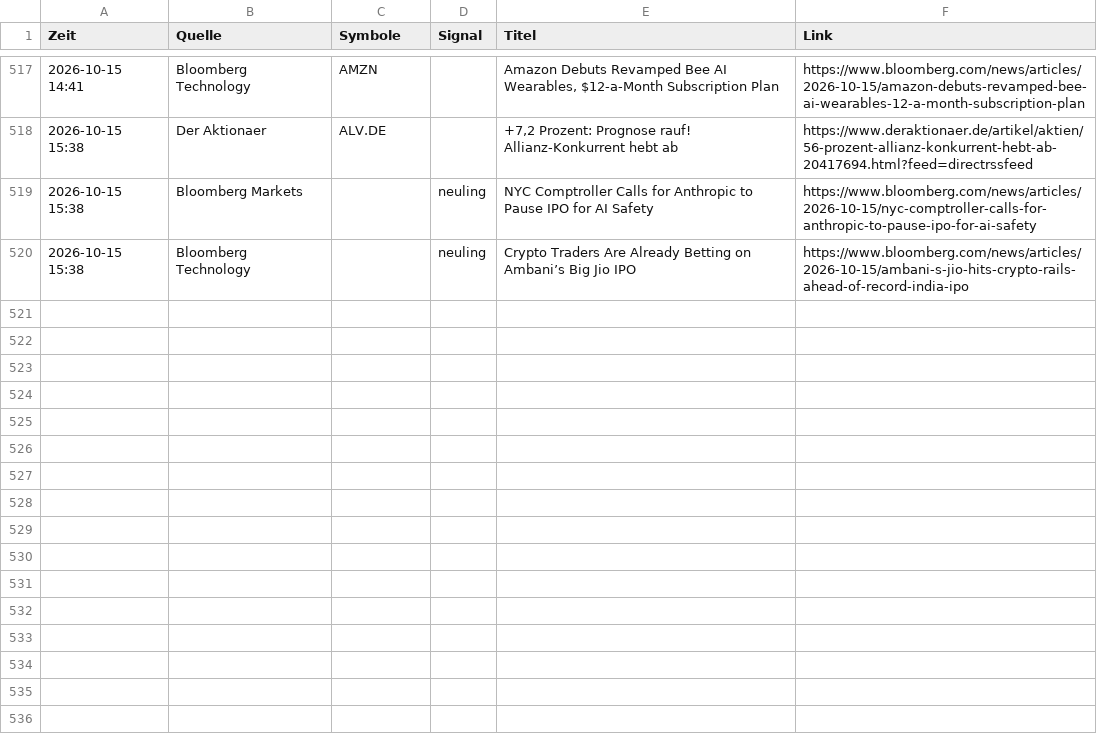
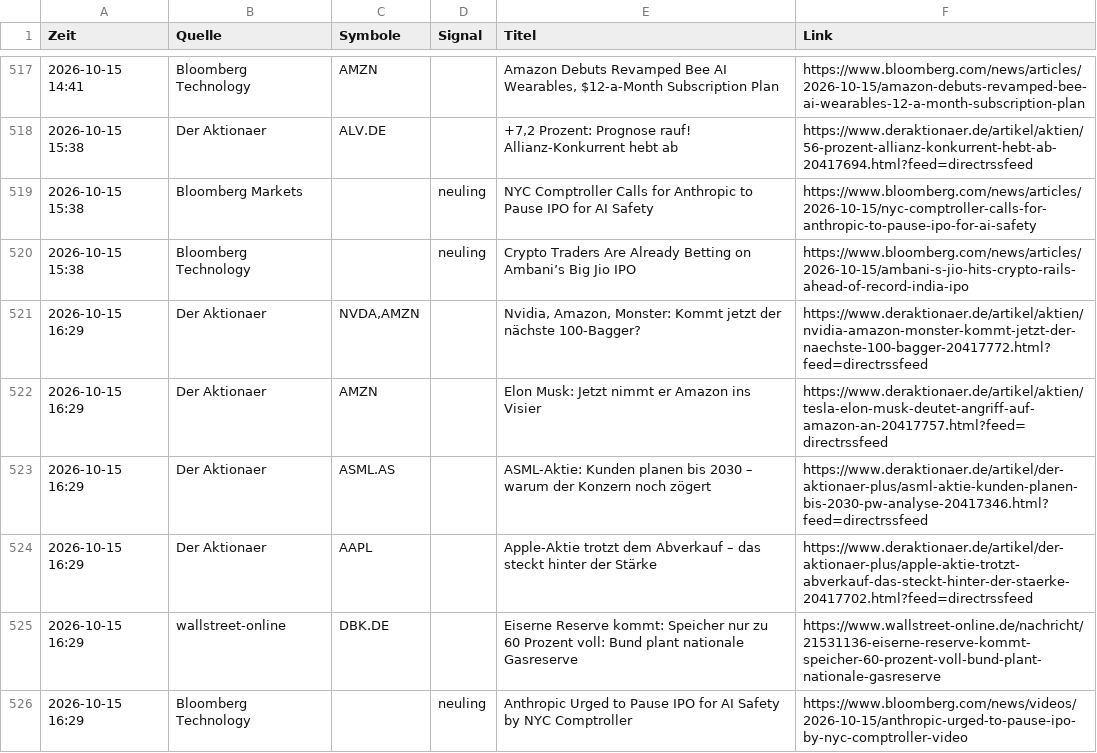
Before and after one commit to Niklaswe295/aktien-waechter, a CSV file: news.csv, drawn as a sheet; only a part is shown, gaps mark what is left out.

```diff
--- a/news.csv
+++ b/news.csv
@@ -520 +520,7 @@
 2026-10-15 15:38;Bloomberg Technology;;neuling;Crypto Traders Are Already Betting on Ambani’s Big Jio IPO;https://www.bloomberg.com/news/articles/2026-10-15/ambani-s-jio-hits-crypto-rails-ahead-of-record-india-ipo
+2026-10-15 16:29;Der Aktionaer;NVDA,AMZN;;Nvidia, Amazon, Monster: Kommt jetzt der nächste 100-Bagger?;https://www.deraktionaer.de/artikel/aktien/nvidia-amazon-monster-kommt-jetzt-der-naechste-100-bagger-20417772.html?feed=directrssfeed
+2026-10-15 16:29;Der Aktionaer;AMZN;;Elon Musk: Jetzt nimmt er Amazon ins Visier;https://www.deraktionaer.de/artikel/aktien/tesla-elon-musk-deutet-angriff-auf-amazon-an-20417757.html?feed=directrssfeed
+2026-10-15 16:29;Der Aktionaer;ASML.AS;;ASML-Aktie: Kunden planen bis 2030 – warum der Konzern noch zögert;https://www.deraktionaer.de/artikel/der-aktionaer-plus/asml-aktie-kunden-planen-bis-2030-pw-analyse-20417346.html?feed=directrssfeed
+2026-10-15 16:29;Der Aktionaer;AAPL;;Apple-Aktie trotzt dem Abverkauf – das steckt hinter der Stärke;https://www.deraktionaer.de/artikel/der-aktionaer-plus/apple-aktie-trotzt-abverkauf-das-steckt-hinter-der-staerke-20417702.html?feed=directrssfeed
+2026-10-15 16:29;wallstreet-online;DBK.DE;;Eiserne Reserve kommt: Speicher nur zu 60 Prozent voll: Bund plant nationale Gasreserve;https://www.wallstreet-online.de/nachricht/21531136-eiserne-reserve-kommt-speicher-60-prozent-voll-bund-plant-nationale-gasreserve
+2026-10-15 16:29;Bloomberg Technology;;neuling;Anthropic Urged to Pause IPO for AI Safety by NYC Comptroller;https://www.bloomberg.com/news/videos/2026-10-15/anthropic-urged-to-pause-ipo-by-nyc-comptroller-video
```
Also changed, not shown: 1 other file.
